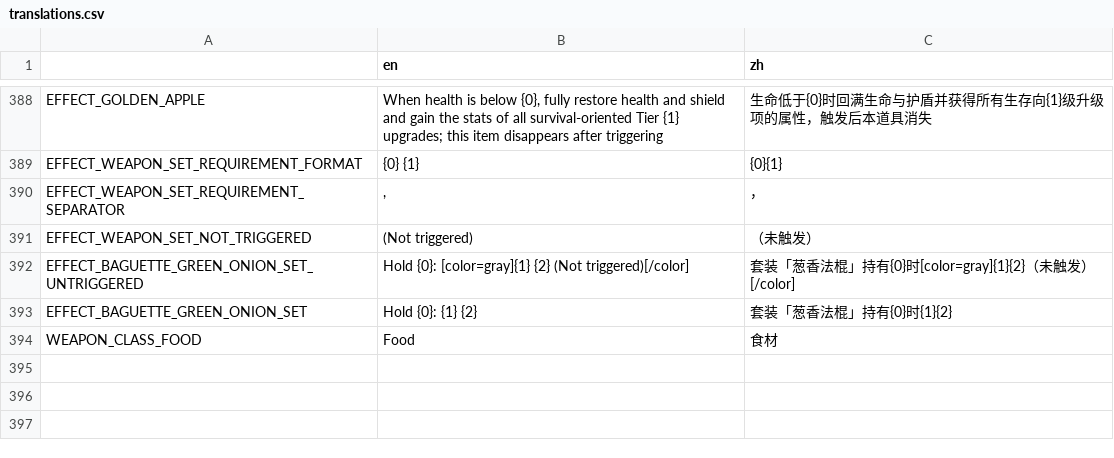
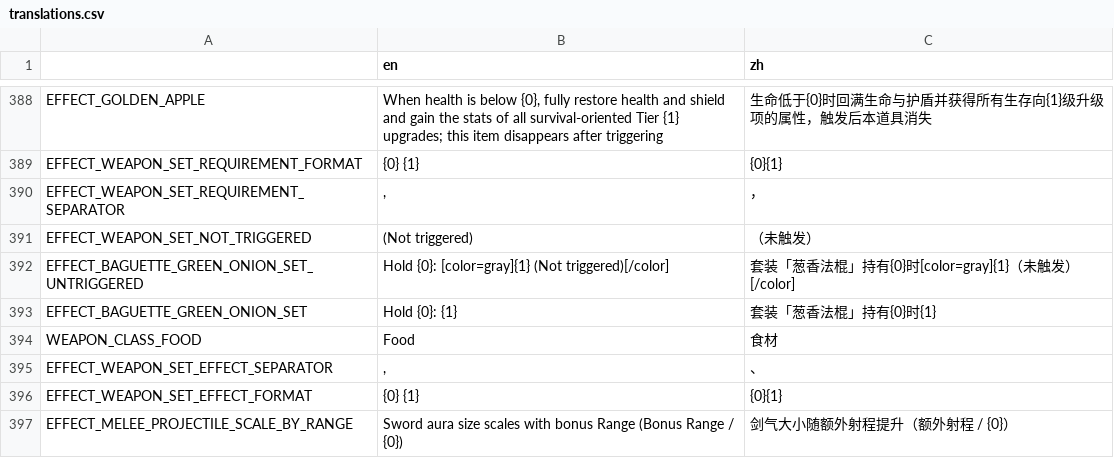
Before and after one commit to FengLiuFeseliud/Brotato-FengAddMods, a CSV file: translations/translations.csv, drawn as a sheet; only a part is shown, gaps mark what is left out.

Commit message:
add melee_projectile_scale_by_range

```diff
--- a/translations/translations.csv
+++ b/translations/translations.csv
@@ -391,4 +391,7 @@ EFFECT_WEAPON_SET_REQUIREMENT_SEPARATOR,", ","，"
 EFFECT_WEAPON_SET_NOT_TRIGGERED," (Not triggered)","（未触发）"
-EFFECT_BAGUETTE_GREEN_ONION_SET_UNTRIGGERED,"Hold {0}: [color=gray]{1} {2} (Not triggered)[/color]","套装「葱香法棍」持有{0}时[color=gray]{1}{2}（未触发）[/color]"
-EFFECT_BAGUETTE_GREEN_ONION_SET,"Hold {0}: {1} {2}","套装「葱香法棍」持有{0}时{1}{2}"
+EFFECT_BAGUETTE_GREEN_ONION_SET_UNTRIGGERED,"Hold {0}: [color=gray]{1} (Not triggered)[/color]","套装「葱香法棍」持有{0}时[color=gray]{1}（未触发）[/color]"
+EFFECT_BAGUETTE_GREEN_ONION_SET,"Hold {0}: {1}","套装「葱香法棍」持有{0}时{1}"
 WEAPON_CLASS_FOOD,Food,食材
+EFFECT_WEAPON_SET_EFFECT_SEPARATOR,", ","、"
+EFFECT_WEAPON_SET_EFFECT_FORMAT,"{0} {1}","{0}{1}"
+EFFECT_MELEE_PROJECTILE_SCALE_BY_RANGE,"Sword aura size scales with bonus Range (Bonus Range / {0})","剑气大小随额外射程提升（额外射程 / {0}）"
```
Also changed, not shown: 6 other files.
